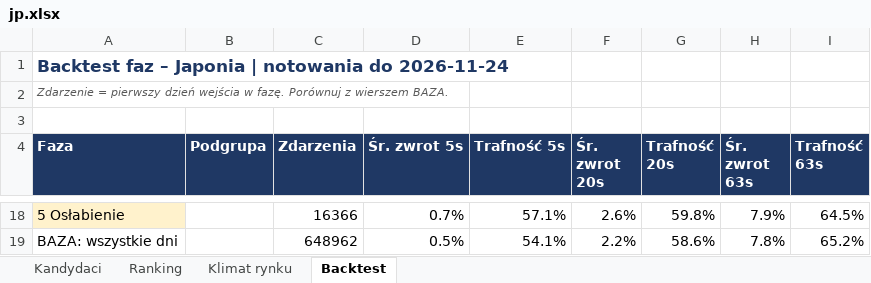
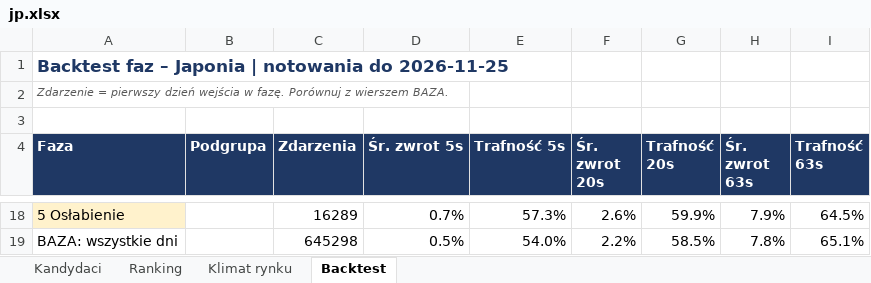
Before and after one commit to akceleratorbiz/skaner-trendu, an Excel workbook: results/regiony/jp.xlsx, sheet Backtest, drawn as a sheet; only a part is shown, gaps mark what is left out; values as stored, in another font and other column widths than the file's, no borders; the diff covers the shown part only; the diff names each change by its address in the sheet, - before the commit and + after, or states it on an @@ line.

```diff
--- a/results/regiony/jp.xlsx (sheet Backtest)
+++ b/results/regiony/jp.xlsx (sheet Backtest)
-A1 (Faza): …notowania do 2026-11-24
+A1 (Faza): …notowania do 2026-11-25
-C18 (Zdarzenia): 16366
+C18 (Zdarzenia): 16289
-E18 (Trafność 5s): 57.1%
+E18 (Trafność 5s): 57.3%
-G18 (Trafność 20s): 59.8%
+G18 (Trafność 20s): 59.9%
-C19 (Zdarzenia): 648962
+C19 (Zdarzenia): 645298
-E19 (Trafność 5s): 54.1%
+E19 (Trafność 5s): 54.0%
-G19 (Trafność 20s): 58.6%
+G19 (Trafność 20s): 58.5%
-I19 (Trafność 63s): 65.2%
+I19 (Trafność 63s): 65.1%
```
Also changed, not shown: 7 added rows, 7 removed rows and 21 edited cells elsewhere in this sheet, sheet Ranking, sheet Kandydaci, sheet Klimat rynku, results/regiony/apac.xlsx, results/regiony/eu.xlsx, 17 other files.
